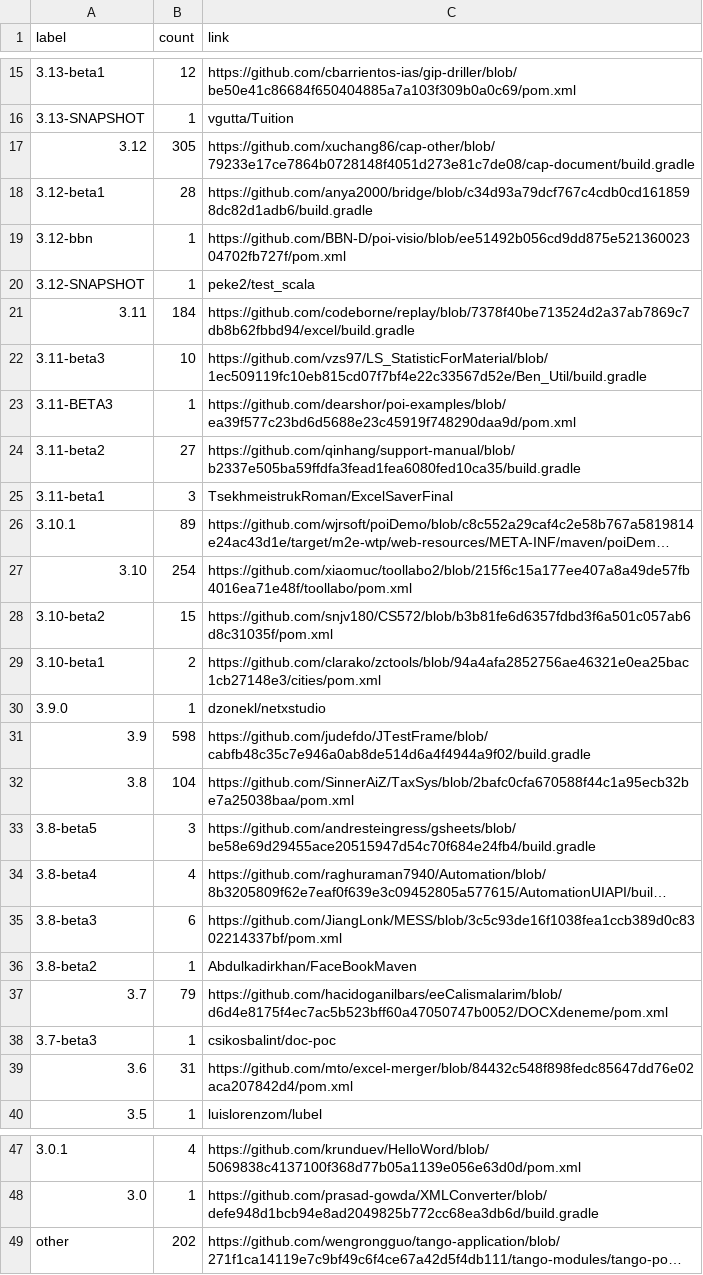
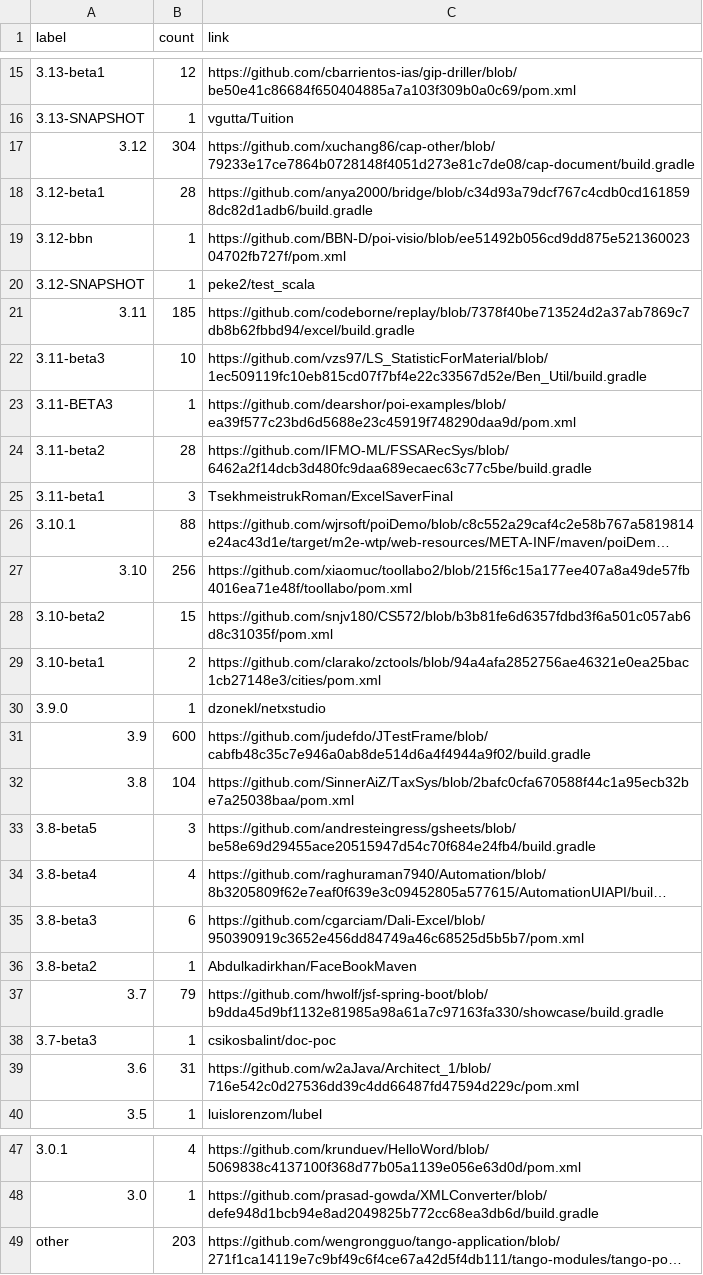
Before and after one commit to centic9/github-version-statistics, a CSV file: docs/resultsAll.csv, drawn as a sheet; only a part is shown, gaps mark what is left out; long unchanged cells end in …; the diff covers the shown part only; the diff names each change by its address in the sheet, - before the commit and + after, or states it on an @@ line.

Commit message:
Add daily results

```diff
--- a/docs/resultsAll.csv
+++ b/docs/resultsAll.csv
-B17 (count): 305
+B17 (count): 304
-B21 (count): 184
+B21 (count): 185
-B24 (count): 27
+B24 (count): 28
-C24 (link): https://github.com/qinhang/support-manual/blob/b2337e505ba59ffdfa3fead1fea6080fed10ca35/build.gradle
+C24 (link): https://github.com/IFMO-ML/FSSARecSys/blob/6462a2f14dcb3d480fc9daa689ecaec63c77c5be/build.gradle
-B26 (count): 89
+B26 (count): 88
-B27 (count): 254
+B27 (count): 256
-B31 (count): 598
+B31 (count): 600
-C35 (link): https://github.com/JiangLonk/MESS/blob/3c5c93de16f1038fea1ccb389d0c8302214337bf/pom.xml
+C35 (link): https://github.com/cgarciam/Dali-Excel/blob/950390919c3652e456dd84749a46c68525d5b5b7/pom.xml
-C37 (link): https://github.com/hacidoganilbars/eeCalismalarim/blob/d6d4e8175f4ec7ac5b523bff60a47050747b0052/DOCXdeneme/pom.xml
+C37 (link): https://github.com/hwolf/jsf-spring-boot/blob/b9dda45d9bf1132e81985a98a61a7c97163fa330/showcase/build.gradle
-C39 (link): https://github.com/mto/excel-merger/blob/84432c548f898fedc85647dd76e02aca207842d4/pom.xml
+C39 (link): https://github.com/w2aJava/Architect_1/blob/716e542c0d27536dd39c4dd66487fd47594d229c/pom.xml
-B49 (count): 202
+B49 (count): 203
```
Also changed, not shown: 7 edited cells elsewhere in this file, docs/resultsCurrent.csv, 5 other files.
